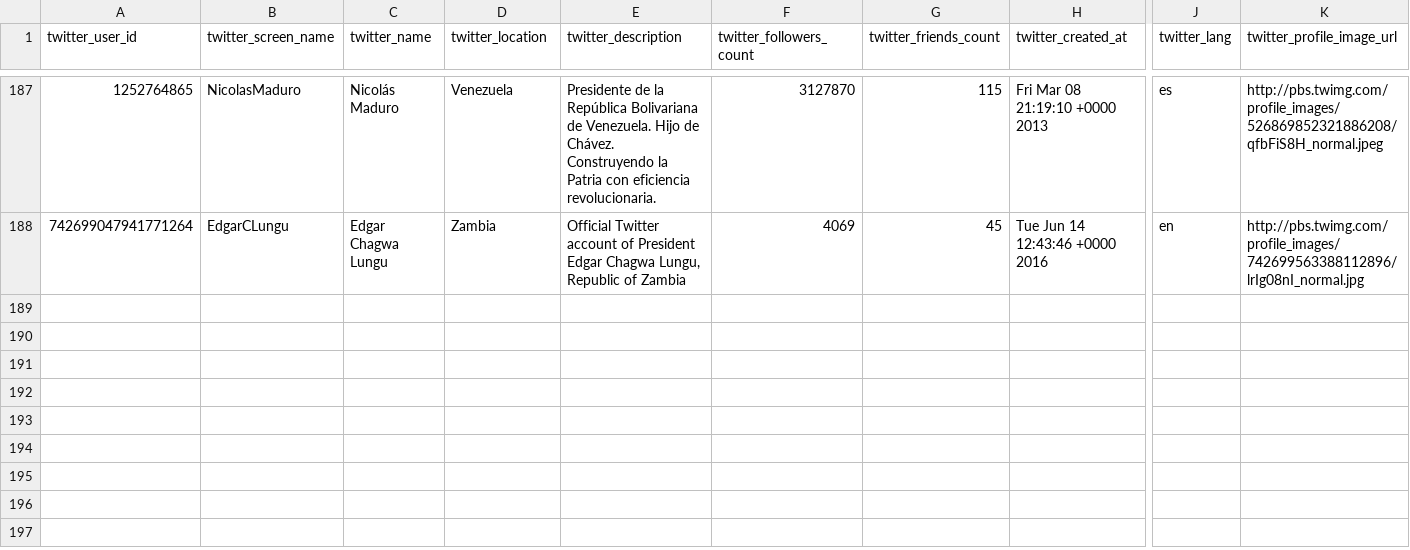
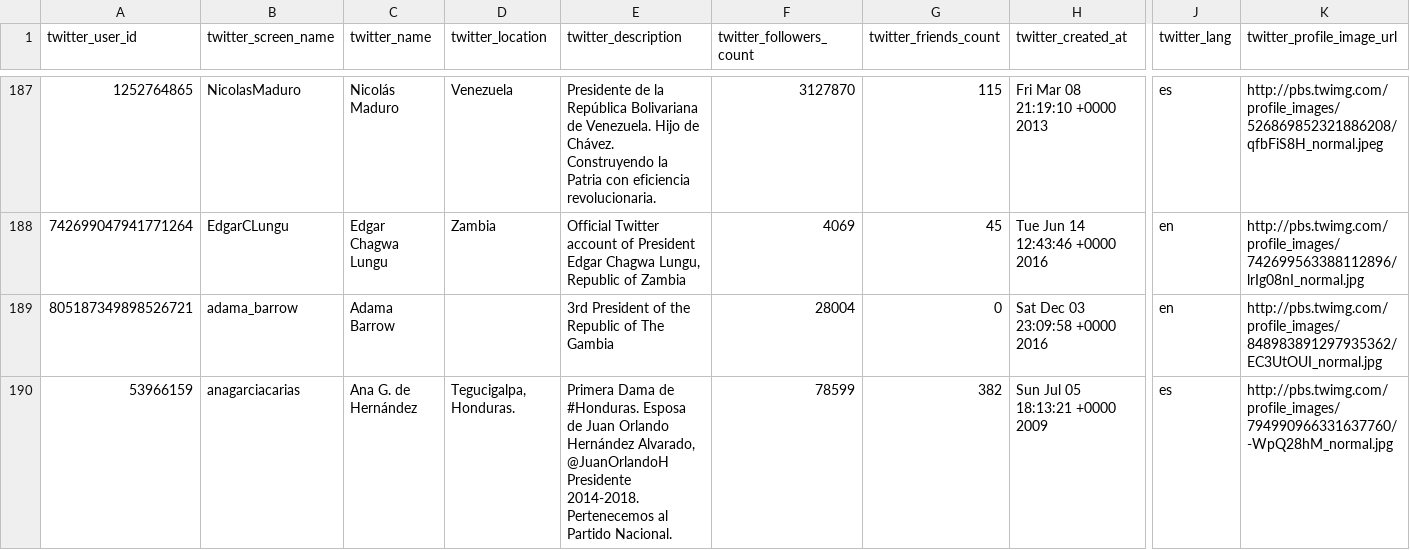
Before and after one commit to miczed/Social-Computing-Twitter-Parser, a CSV file: data/users.csv, drawn as a sheet; only a part is shown, gaps mark what is left out; rows hold the shown columns only; the diff names each change by its address in the sheet, - before the commit and + after, or states it on an @@ line.

Commit message:
Added missing entries to users

```diff
--- a/data/users.csv
+++ b/data/users.csv
+row 189: 805187349898526721 | adama_barrow | Adama Barrow |  | 3rd President of the Republic of The Gambia | 28004 | 0 | Sat Dec 03 23:09:58 +0000 2016 | en | http://pbs.twimg.com/profile_images/848983891297935362/EC3UtOUI_normal.jpg
+row 190: 53966159 | anagarciacarias | Ana G. de Hernández | Tegucigalpa, Honduras. | Primera Dama de #Honduras. Esposa de Juan Orlando Hernández Alvarado, @JuanOrlandoH Presidente 2014-2018. Pertenecemos al Partido Nacional. | 78599 | 382 | Sun Jul 05 18:13:21 +0000 2009 | es | http://pbs.twimg.com/profile_images/794990966331637760/-WpQ28hM_normal.jpg
```
Also changed, not shown: 2 other files.
